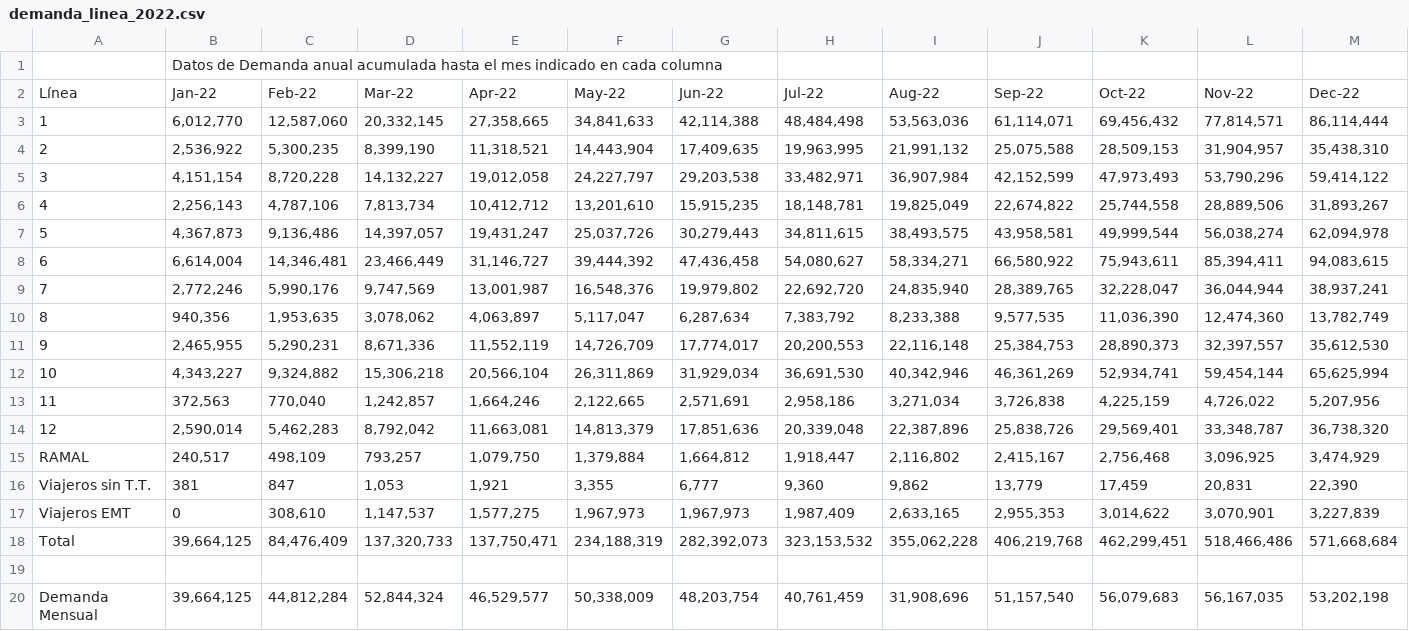
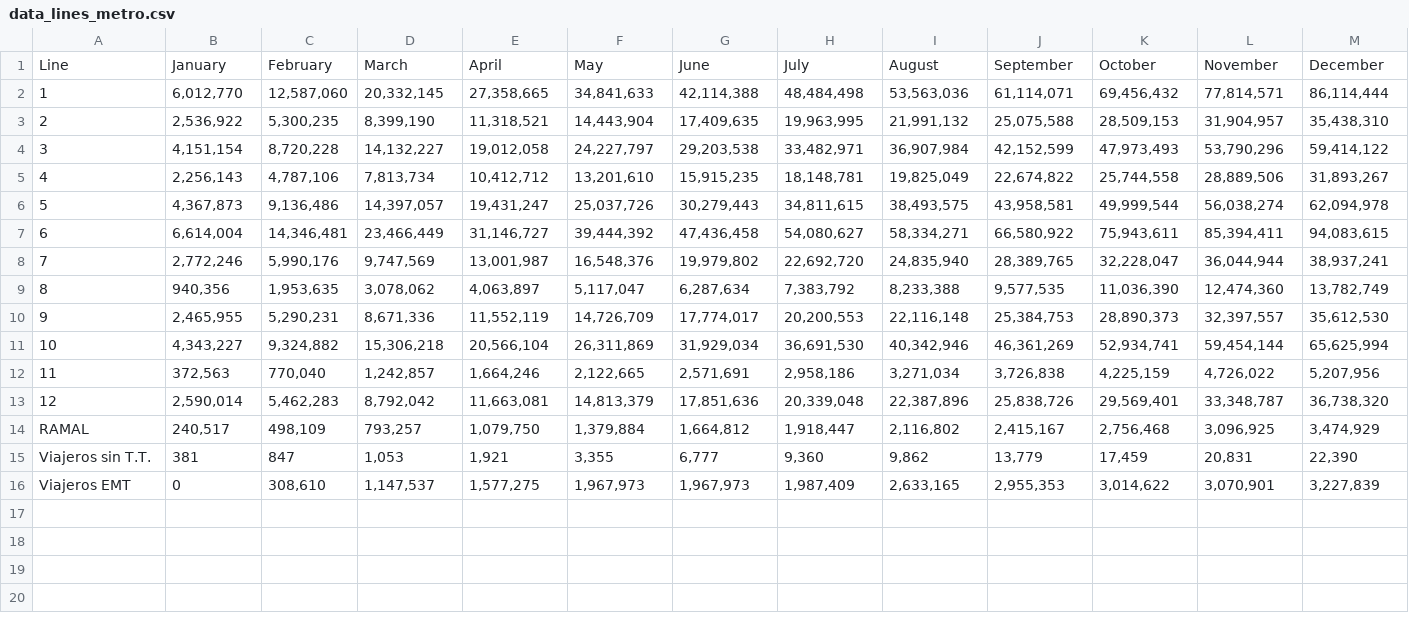
Before and after one commit to alejandru00/Fase2, a CSV file: Sin pandas/data_lines_metro.csv (was Sin pandas/demanda_linea_2022.csv), drawn as a sheet; removed rows and columns are numbered as before the commit, all else as after; the diff names each change by its address in the sheet, - before the commit and + after, or states it on an @@ line.

```diff
--- a/Sin pandas/demanda_linea_2022.csv
+++ b/Sin pandas/data_lines_metro.csv
-row 1:  | Datos de Demanda anual acumulada hasta el mes indicado en cada columna
-row 2: Línea | Jan-22 | Feb-22 | Mar-22 | Apr-22 | May-22 | Jun-22 | Jul-22 | Aug-22 | Sep-22 | Oct-22 | Nov-22 | Dec-22
+row 1: Line | January | February | March | April | May | June | July | August | September | October | November | December
-row 18: Total | 39,664,125 | 84,476,409 | 137,320,733 | 137,750,471 | 234,188,319 | 282,392,073 | 323,153,532 | 355,062,228 | 406,219,768 | 462,299,451 | 518,466,486 | 571,668,684
-row 19: (empty)
-row 20: Demanda Mensual | 39,664,125 | 44,812,284 | 52,844,324 | 46,529,577 | 50,338,009 | 48,203,754 | 40,761,459 | 31,908,696 | 51,157,540 | 56,079,683 | 56,167,035 | 53,202,198
```
Also changed, not shown: 10 other files.
